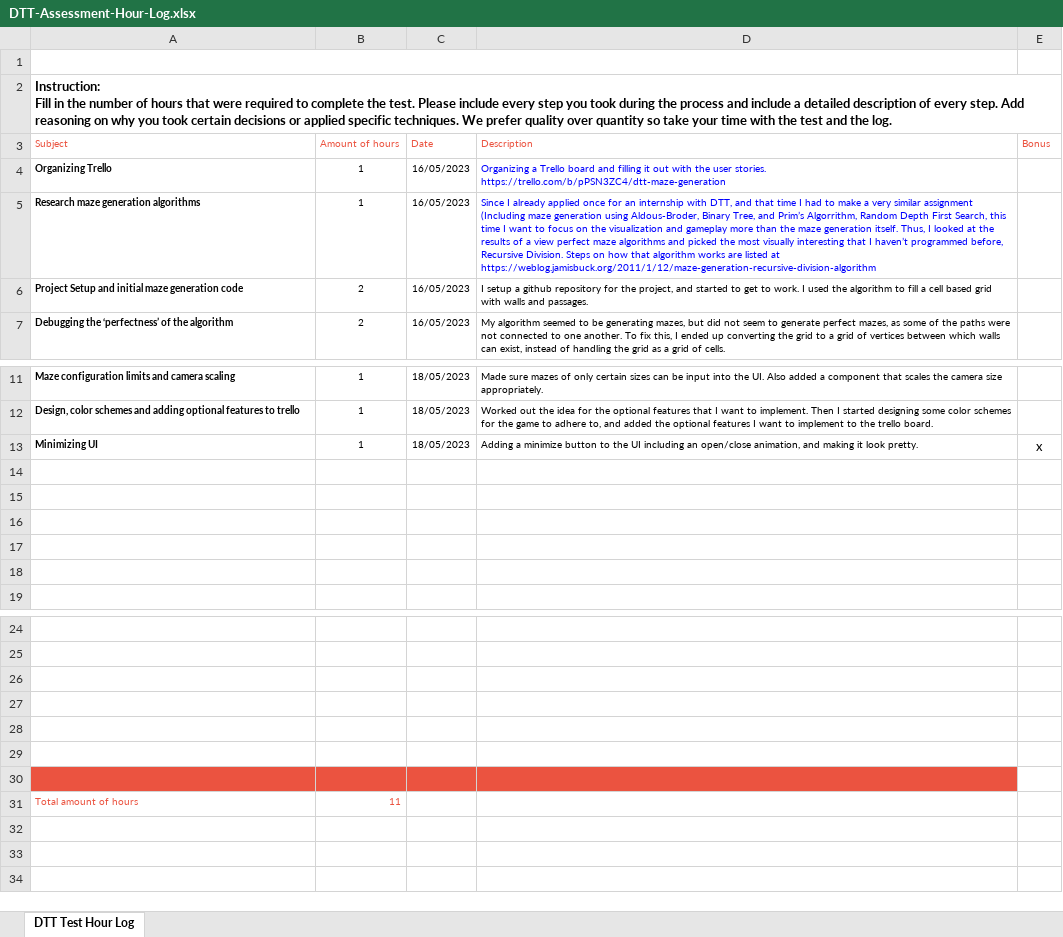
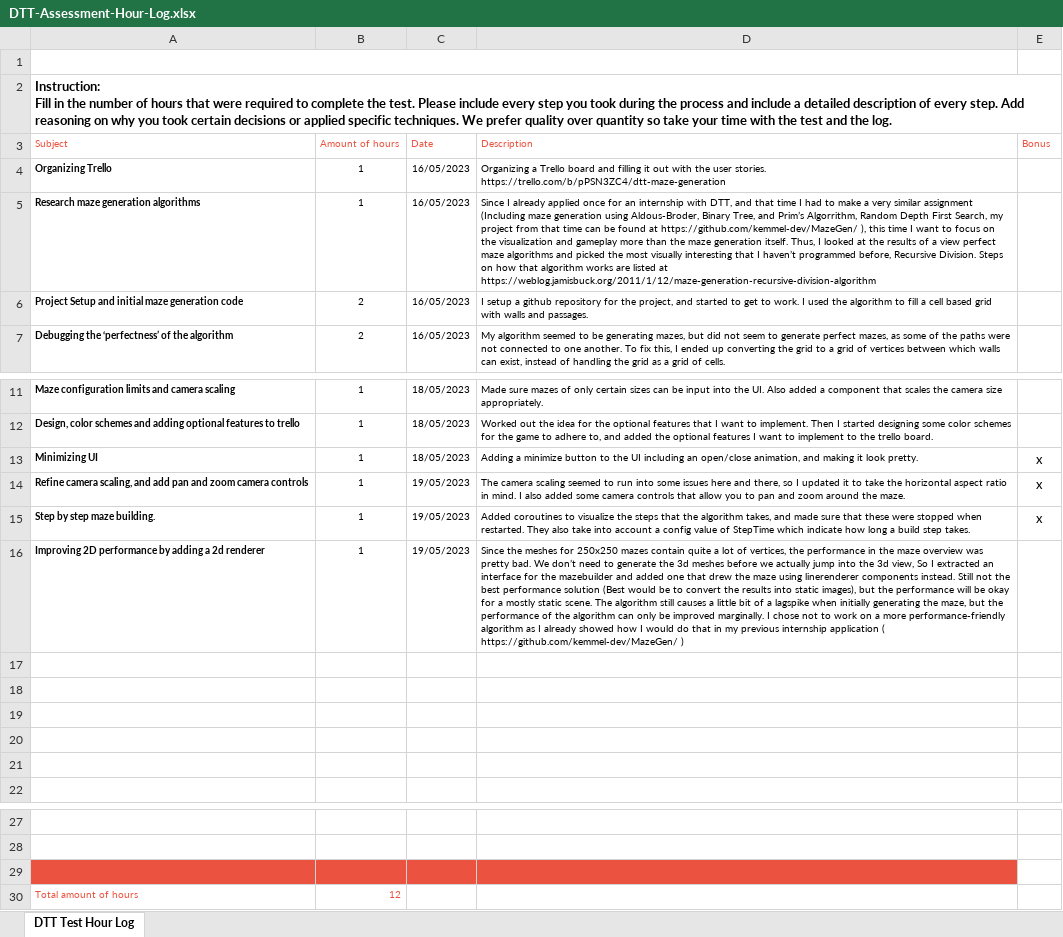
Before and after one commit to kemmel-dev/DTT-MazeGen, an Excel workbook: DTT-Assessment-Hour-Log.xlsx, sheet DTT Test Hour Log, drawn as a sheet; only a part is shown, gaps mark what is left out; values as stored, in another font and other column widths than the file's, no borders; charts and pictures not drawn; removed rows and columns are numbered as before the commit, all else as after; ↵ is a line break in a cell; the diff names each change by its address in the sheet, - before the commit and + after, or states it on an @@ line.

Commit message:
update hour log

```diff
--- a/DTT-Assessment-Hour-Log.xlsx (sheet DTT Test Hour Log)
+++ b/DTT-Assessment-Hour-Log.xlsx (sheet DTT Test Hour Log)
-D4 (Description): …stories. ↵ https://trello.com/b/pPSN3ZC4/dtt-maze-generation
+D4 (Description): …stories. https://trello.com/b/pPSN3ZC4/dtt-maze-generation
-D4:D5 text colour: #0000FF
+D4:D5 text colour: black
-D5 (Description): …First Search, this time…
+D5 (Description): …First Search, my project from that time can be found at https://github.com/kemmel-dev/MazeGen/ ), this time…
+row 14: Refine camera scaling, and add pan and zoom camera controls | 1 | 19/05/2023 | The camera scaling seemed to run into some issues here and there, so I updated it to take the horizontal aspect ratio in mind. I also added some camera controls that allow you to pan and zoom around the maze. | x
+row 15: Step by step maze building. | 1 | 19/05/2023 | Added coroutines to visualize the steps that the algorithm takes, and made sure that these were stopped when restarted. They also take into account a config value of StepTime which indicate how long a build step takes. | x
+row 16: Improving 2D performance by adding a 2d renderer | 1 | 19/05/2023 | Since the meshes for 250x250 mazes contain quite a lot of vertices, the performance in the maze overview was pretty bad. We don’t need to generate the 3d meshes before we actually jump into the 3d view, So I extracted an interface for the mazebuilder and added one that drew the maze using linerenderer components instead. Still not the best performance solution (Best would be to convert the results into static images), but the performance will be okay for a mostly static scene. The algorithm still causes a little bit of a lagspike when initially generating the maze, but the performance of the algorithm can only be improved marginally. I chose not to work on a more performance-friendly algorithm as I already showed how I would do that in my previous internship application ( https://github.com/kemmel-dev/MazeGen/ )
-A29:D29 fill: none
+A29:D29 fill: #EB5340
-row 27: (empty)
-row 28: (empty)
-row 29: (empty)
-row 30: (empty)
-B30 (Amount of hours): 11
+B30 (Amount of hours): 12
```
Also changed, not shown: charts or pictures.
